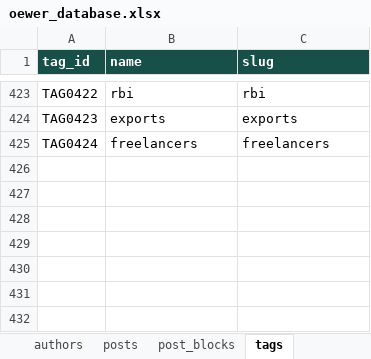
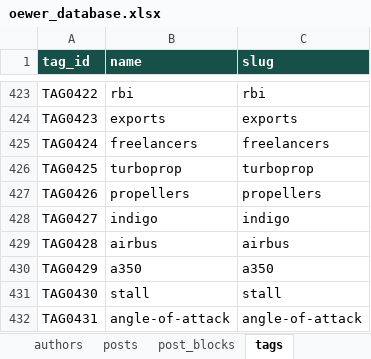
Before and after one commit to oewersolutions/oewer-tools, an Excel workbook: data/oewer_database.xlsx, sheet tags, drawn as a sheet; only a part is shown, gaps mark what is left out; values as stored, in another font and other column widths than the file's, no borders; the diff names each change by its address in the sheet, - before the commit and + after, or states it on an @@ line.

```diff
--- a/data/oewer_database.xlsx (sheet tags)
+++ b/data/oewer_database.xlsx (sheet tags)
+row 426: TAG0425 | turboprop | turboprop
+row 427: TAG0426 | propellers | propellers
+row 428: TAG0427 | indigo | indigo
+row 429: TAG0428 | airbus | airbus
+row 430: TAG0429 | a350 | a350
+row 431: TAG0430 | stall | stall
+row 432: TAG0431 | angle-of-attack | angle-of-attack
```
Also changed, not shown: sheet post_blocks, sheet posts, sheet post_tags, 10 other files.
